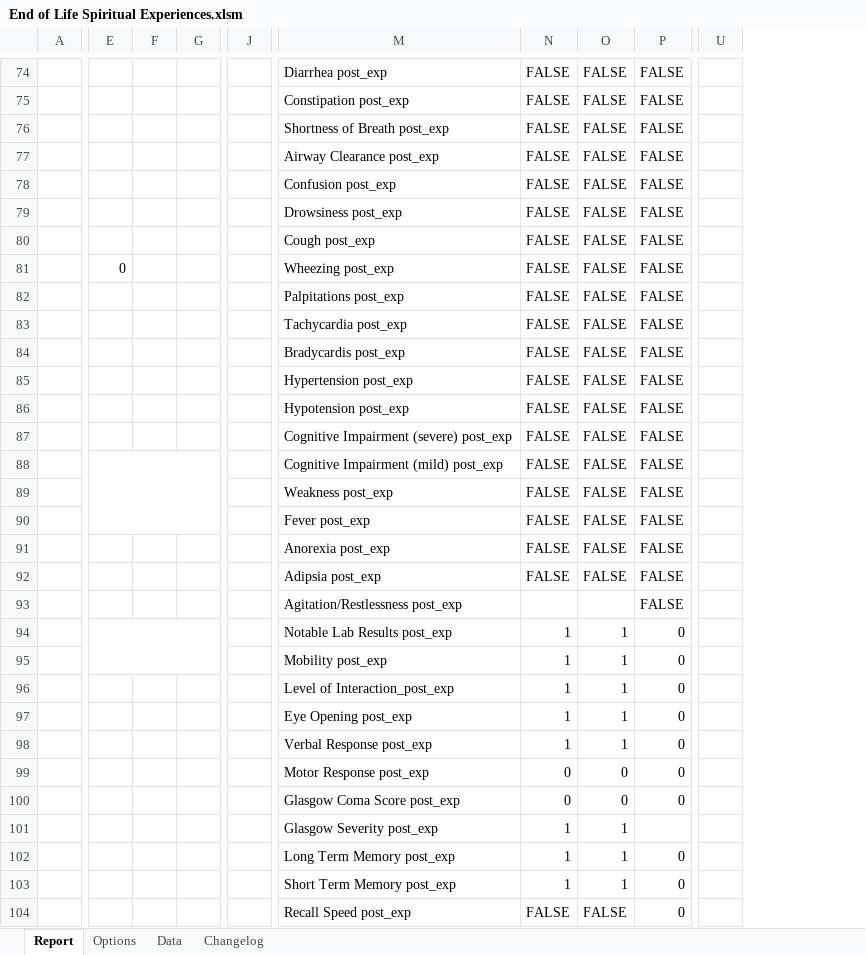
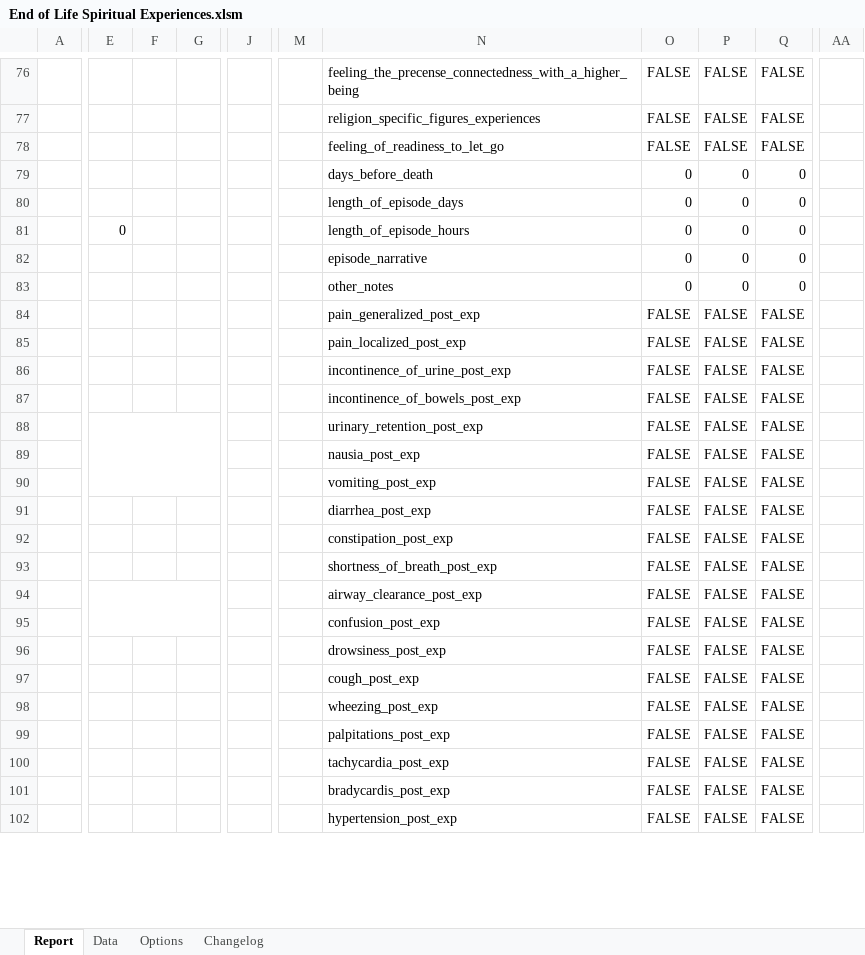
Before and after one commit to andrew01re/DataAnalyticsProjects, an Excel workbook: Hospice Data Collection in Excel with VBA/End of Life Spiritual Experiences.xlsm, sheet Report, drawn as a sheet; only a part is shown, gaps mark what is left out; values as stored, in another font and other column widths than the file's, no cell formats; charts and pictures not drawn; removed rows and columns are numbered as before the commit, all else as after; rows hold the shown columns only; the diff covers the shown part only; the diff names each change by its address in the sheet, - before the commit and + after, or states it on an @@ line.

Commit message:
Update End of Life Spiritual Experiences.xlsm
Added GetReport Macro

```diff
--- a/Hospice Data Collection in Excel with VBA/End of Life Spiritual Experiences.xlsm (sheet Report)
+++ b/Hospice Data Collection in Excel with VBA/End of Life Spiritual Experiences.xlsm (sheet Report)
@@ sheet tab order changed: Report | Data | Options | Changelog @@
-column J, empty
+column J, empty
-column M, rows 74-76: Diarrhea post_exp | Constipation post_exp | Shortness of Breath post_exp; rows 82-93: Palpitations post_exp | Tachycardia post_exp | Bradycardis post_exp | Hypertension post_exp | Hypotension post_exp | Cognitive Impairment (severe) post_exp | Cognitive Impairment (mild) post_exp | Weakness post_exp | Fever post_exp | Anorexia post_exp | Adipsia post_exp | Agitation/Restlessness post_exp; row 104: Recall Speed post_exp
+column M, empty
+column N, rows 76-78: feeling_the_precense_connectedness_with_a_higher_being | religion_specific_figures_experiences | feeling_of_readiness_to_let_go; rows 84-95: pain_generalized_post_exp | pain_localized_post_exp | incontinence_of_urine_post_exp | incontinence_of_bowels_post_exp | urinary_retention_post_exp | nausia_post_exp | vomiting_post_exp | diarrhea_post_exp | constipation_post_exp | shortness_of_breath_post_exp | airway_clearance_post_exp | confusion_post_exp; row 99: palpitations_post_exp
-column U, empty
+column AA, empty
-row 77:  |  |  |  |  | Airway Clearance post_exp | FALSE | FALSE | FALSE
-row 78:  |  |  |  |  | Confusion post_exp | FALSE | FALSE | FALSE
-row 79:  |  |  |  |  | Drowsiness post_exp | FALSE | FALSE | FALSE
-row 80:  |  |  |  |  | Cough post_exp | FALSE | FALSE | FALSE
-row 81:  | 0 |  |  |  | Wheezing post_exp | FALSE | FALSE | FALSE
@@ row 65 moved to row 79: days_before_death @@
+row 80:  |  |  |  |  |  | length_of_episode_days | 0 | 0 | 0
+row 81:  | 0 |  |  |  |  | length_of_episode_hours | 0 | 0 | 0
+row 82:  |  |  |  |  |  | episode_narrative | 0 | 0 | 0
+row 83:  |  |  |  |  |  | other_notes | 0 | 0 | 0
+E88:G90 merged
-E88:G90 merged
+E94:G95 merged
-O95: (empty)
+O95: FALSE
-P95: (empty)
+P95: FALSE
-row 94:  |  |  |  |  | Notable Lab Results post_exp | 1 | 1 | 0
-row 95:  |  |  |  |  | Mobility post_exp | 1 | 1 | 0
-row 96:  |  |  |  |  | Level of Interaction_post_exp | 1 | 1 | 0
-row 97:  |  |  |  |  | Eye Opening post_exp | 1 | 1 | 0
-row 98:  |  |  |  |  | Verbal Response post_exp | 1 | 1 | 0
@@ row 99 moved to row 3: age @@
-row 100:  |  |  |  |  | Glasgow Coma Score post_exp | 0 | 0 | 0
-row 101:  |  |  |  |  | Glasgow Severity post_exp | 1 | 1
-row 102:  |  |  |  |  | Long Term Memory post_exp | 1 | 1 | 0
-row 103:  |  |  |  |  | Short Term Memory post_exp | 1 | 1 | 0
@@ row 29 moved to row 96: drowsiness_post_exp @@
@@ row 30 moved to row 97: cough_post_exp @@
@@ row 31 moved to row 98: wheezing_post_exp @@
-Q99: 0
+Q99: FALSE
@@ row 69 moved to row 100: tachycardia_post_exp @@
@@ row 70 moved to row 101: bradycardis_post_exp @@
@@ row 71 moved to row 102: hypertension_post_exp @@
```
Also changed, not shown: 30 added rows, 20 removed rows, 4 moved rows, 114 edited cells and merged cells elsewhere in this sheet, sheet Data, cell formats, formulas that keep their value, charts or pictures.
